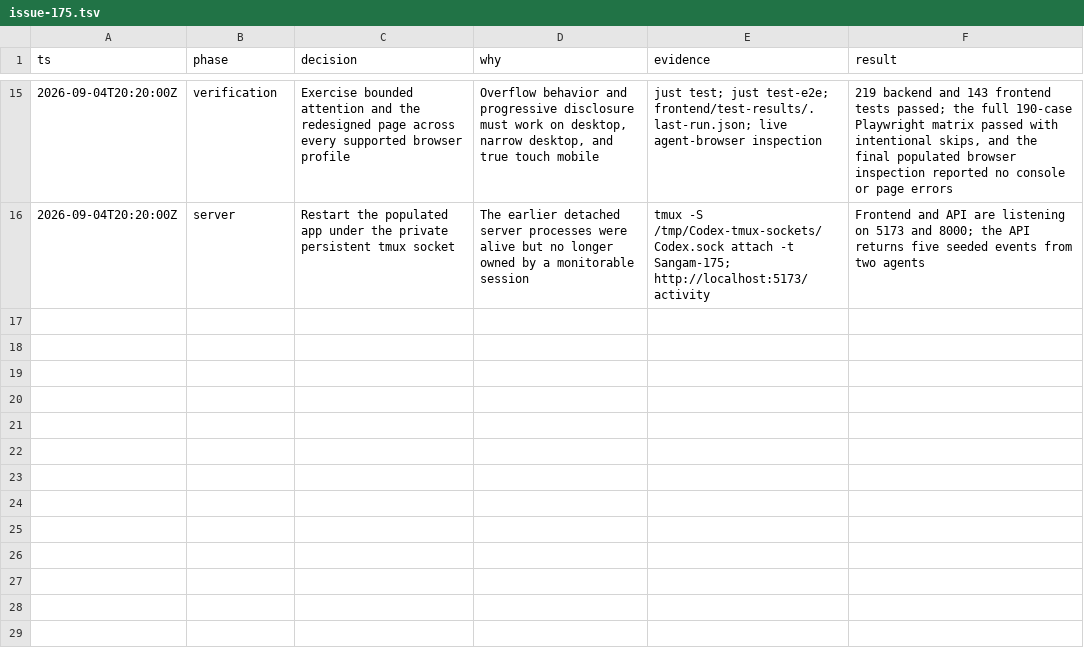
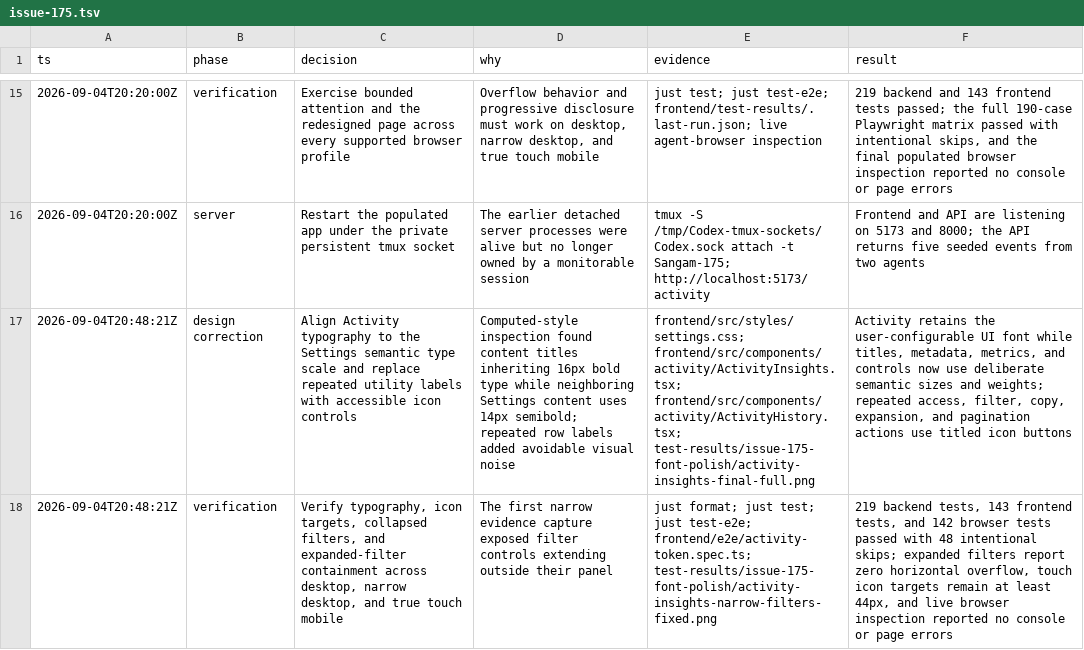
Before and after one commit to jayshah5696/sangam, a TSV file: .audit/issue-175.tsv, drawn as a sheet; only a part is shown, gaps mark what is left out; the diff names each change by its address in the sheet, - before the commit and + after, or states it on an @@ line.

Commit message:
refine(activity): align type and action hierarchy

```diff
--- a/.audit/issue-175.tsv
+++ b/.audit/issue-175.tsv
+row 17: 2026-09-04T20:48:21Z | design correction | Align Activity typography to the Settings semantic type scale and replace repeated utility labels with accessible icon controls | Computed-style inspection found content titles inheriting 16px bold type while neighboring Settings content uses 14px semibold; repeated row labels added avoidable visual noise | frontend/src/styles/settings.css; frontend/src/components/activity/ActivityInsights.tsx; frontend/src/components/activity/ActivityHistory.tsx; test-results/issue-175-font-polish/activity-insights-final-full.png | Activity retains the user-configurable UI font while titles, metadata, metrics, and controls now use deliberate semantic sizes and weights; repeated access, filter, copy, expansion, and pagination actions use titled icon buttons
+row 18: 2026-09-04T20:48:21Z | verification | Verify typography, icon targets, collapsed filters, and expanded-filter containment across desktop, narrow desktop, and true touch mobile | The first narrow evidence capture exposed filter controls extending outside their panel | just format; just test; just test-e2e; frontend/e2e/activity-token.spec.ts; test-results/issue-175-font-polish/activity-insights-narrow-filters-fixed.png | 219 backend tests, 143 frontend tests, and 142 browser tests passed with 48 intentional skips; expanded filters report zero horizontal overflow, touch icon targets remain at least 44px, and live browser inspection reported no console or page errors
```
Also changed, not shown: 4 other files.
